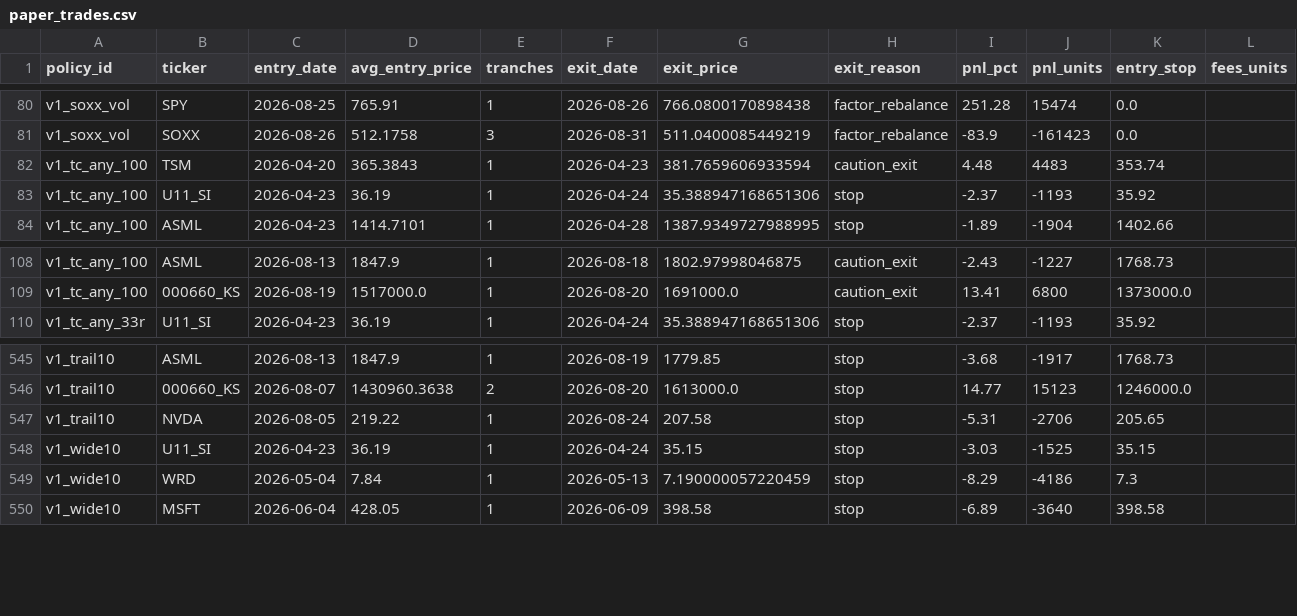
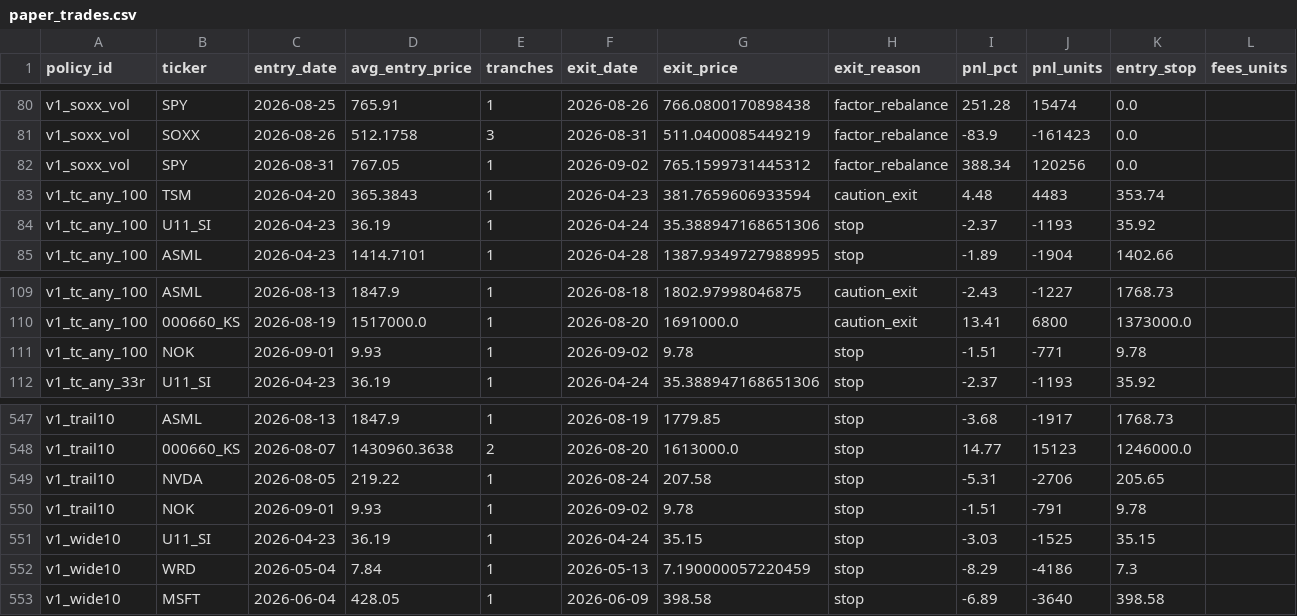
Before and after one commit to marcuslai1/market-dashboard, a CSV file: data/paper_trades.csv, drawn as a sheet; only a part is shown, gaps mark what is left out.

```diff
--- a/data/paper_trades.csv
+++ b/data/paper_trades.csv
@@ -81,2 +81,3 @@ v1_soxx_vol,SPY,2026-08-25,765.91,1,2026-08-26,766.0800170898438,factor_rebalanc
 v1_soxx_vol,SOXX,2026-08-26,512.1758,3,2026-08-31,511.0400085449219,factor_rebalance,-83.9,-161423,0.0,
+v1_soxx_vol,SPY,2026-08-31,767.05,1,2026-09-02,765.1599731445312,factor_rebalance,388.34,120256,0.0,
 v1_tc_any_100,TSM,2026-04-20,365.3843,1,2026-04-23,381.7659606933594,caution_exit,4.48,4483,353.74,
@@ -109,2 +110,3 @@ v1_tc_any_100,ASML,2026-08-13,1847.9,1,2026-08-18,1802.97998046875,caution_exit,
 v1_tc_any_100,000660_KS,2026-08-19,1517000.0,1,2026-08-20,1691000.0,caution_exit,13.41,6800,1373000.0,
+v1_tc_any_100,NOK,2026-09-01,9.93,1,2026-09-02,9.78,stop,-1.51,-771,9.78,
 v1_tc_any_33r,U11_SI,2026-04-23,36.19,1,2026-04-24,35.388947168651306,stop,-2.37,-1193,35.92,
@@ -547,2 +549,3 @@ v1_trail10,000660_KS,2026-08-07,1430960.3638,2,2026-08-20,1613000.0,stop,14.77,1
 v1_trail10,NVDA,2026-08-05,219.22,1,2026-08-24,207.58,stop,-5.31,-2706,205.65,
+v1_trail10,NOK,2026-09-01,9.93,1,2026-09-02,9.78,stop,-1.51,-791,9.78,
 v1_wide10,U11_SI,2026-04-23,36.19,1,2026-04-24,35.15,stop,-3.03,-1525,35.15,
```
Also changed, not shown: data/claude_analysis.csv, data/market_data.csv, 7 other files.
